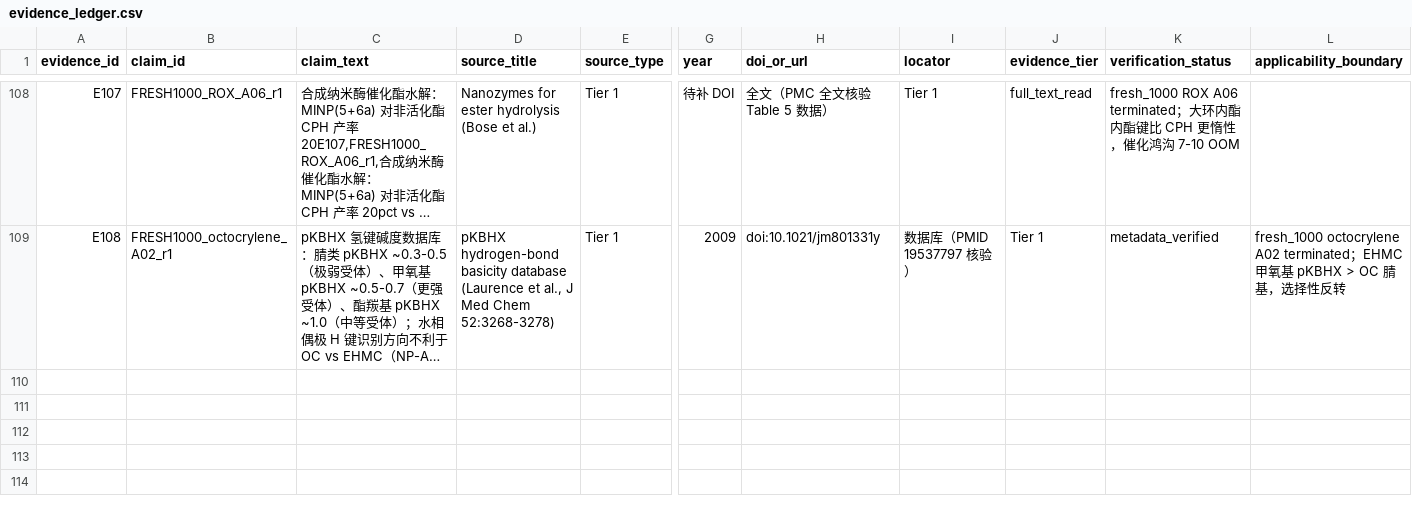
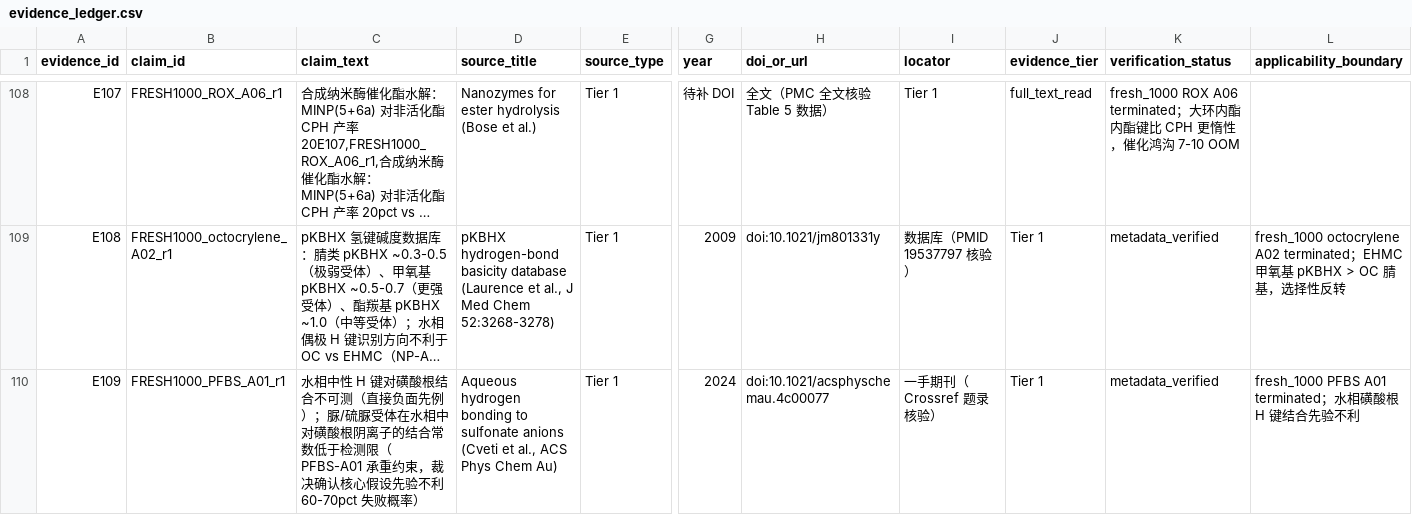
Before and after one commit to YaoPan-NJU/biomimetic-adsorbent-design, a CSV file: research/evidence/evidence_ledger.csv, drawn as a sheet; only a part is shown, gaps mark what is left out; long unchanged cells end in …; rows hold the shown columns only; the diff names each change by its address in the sheet, - before the commit and + after, or states it on an @@ line.

Commit message:
research(fresh_1000): PFBS A01 r1=62 terminate (ModA/NTCP dual orthogonal geometry; pseudo-cooperativity—sulfate excluded from hydrophobic cavity so selectivity is additive not AND-gate, S~30 below falsification threshold 10^2; aqueous sulfonate H-bond a priori unfavorable per Cveti 2024 negative precedent; ng/L engineering infeasible; ledger E109). Totals: 31 attempted/7 passed/25 terminated

```diff
--- a/research/evidence/evidence_ledger.csv
+++ b/research/evidence/evidence_ledger.csv
+row 110: E109 | FRESH1000_PFBS_A01_r1 | 水相中性 H 键对磺酸根结合不可测（直接负面先例）；脲/硫脲受体在水相中对磺酸根阴离子的结合常数低于检测限（PFBS-A01 承重约束，裁决确认核心假设先验不利 60-70pct 失败概率） | Aqueous hydrogen bonding to sulfonate anions (Cveti et al., ACS Phys Chem Au) | Tier 1 | 2024 | doi:10.1021/acsphyschemau.4c00077 | 一手期刊（Crossref 题录核验） | Tier 1 | metadata_verified | fresh_1000 PFBS A01 terminated；水相磺酸根 H 键结合先验不利
```
Also changed, not shown: 5 other files.
